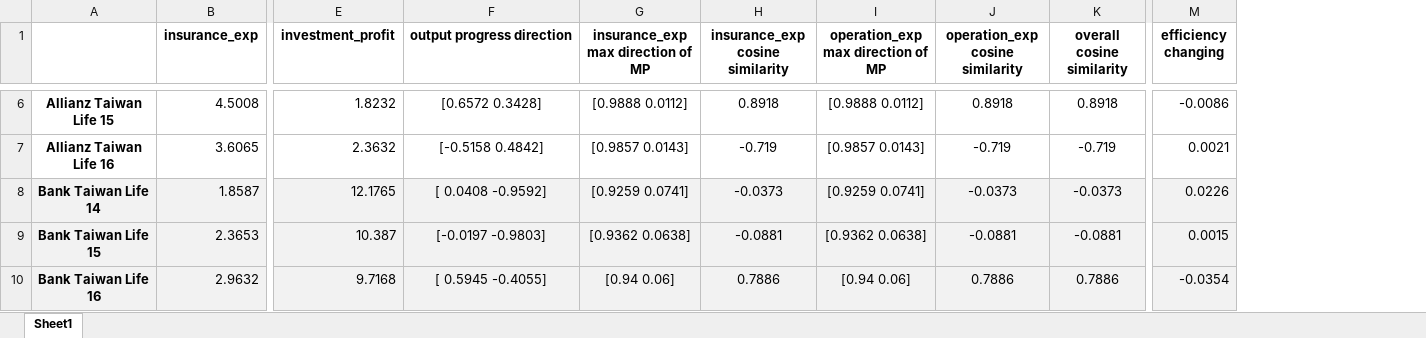
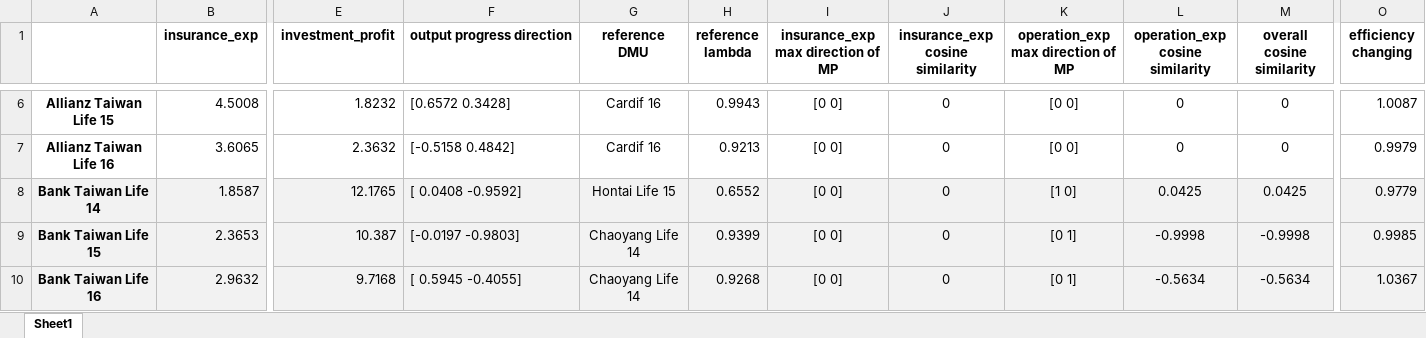
Before and after one commit to wuyentung/Master-Thesis, an Excel workbook: 14-16 all_dmu analysis.xlsx, sheet Sheet1, drawn as a sheet; only a part is shown, gaps mark what is left out; values as stored, in another font and other column widths than the file's, no borders; addresses are those after the commit; the diff covers the shown part only; the diff names each change by its address in the sheet, - before the commit and + after, or states it on an @@ line.

```diff
--- a/14-16 all_dmu analysis.xlsx (sheet Sheet1)
+++ b/14-16 all_dmu analysis.xlsx (sheet Sheet1)
+column G (reference DMU), rows 6-10: Cardif 16 | Cardif 16 | Hontai Life 15 | Chaoyang Life 14 | Chaoyang Life 14
+column H (reference lambda), rows 6-10: 0.9943 | 0.9213 | 0.6552 | 0.9399 | 0.9268
-F6:F10 alignment: center
+F6:F10 alignment: left
-I6: [0.9888 0.0112]
+I6: [0 0]
-J6 (insurance_exp cosine similarity): 0.8918
+J6 (insurance_exp cosine similarity): 0
-K6: [0.9888 0.0112]
+K6: [0 0]
-L6 (operation_exp cosine similarity): 0.8918
+L6 (operation_exp cosine similarity): 0
-M6 (overall cosine similarity): 0.8918
+M6 (overall cosine similarity): 0
-O6 (efficiency changing): -0.0086
+O6 (efficiency changing): 1.0087
-I7: [0.9857 0.0143]
+I7: [0 0]
-J7 (insurance_exp cosine similarity): -0.719
+J7 (insurance_exp cosine similarity): 0
-K7: [0.9857 0.0143]
+K7: [0 0]
-L7 (operation_exp cosine similarity): -0.719
+L7 (operation_exp cosine similarity): 0
-M7 (overall cosine similarity): -0.719
+M7 (overall cosine similarity): 0
-O7 (efficiency changing): 0.0021
+O7 (efficiency changing): 0.9979
-I8: [0.9259 0.0741]
+I8: [0 0]
-J8 (insurance_exp cosine similarity): -0.0373
+J8 (insurance_exp cosine similarity): 0
-K8: [0.9259 0.0741]
+K8: [1 0]
-L8 (operation_exp cosine similarity): -0.0373
+L8 (operation_exp cosine similarity): 0.0425
-M8 (overall cosine similarity): -0.0373
+M8 (overall cosine similarity): 0.0425
-O8 (efficiency changing): 0.0226
+O8 (efficiency changing): 0.9779
-I9: [0.9362 0.0638]
+I9: [0 0]
-J9 (insurance_exp cosine similarity): -0.0881
+J9 (insurance_exp cosine similarity): 0
-K9: [0.9362 0.0638]
+K9: [0 1]
-L9 (operation_exp cosine similarity): -0.0881
+L9 (operation_exp cosine similarity): -0.9998
-M9 (overall cosine similarity): -0.0881
+M9 (overall cosine similarity): -0.9998
-O9 (efficiency changing): 0.0015
+O9 (efficiency changing): 0.9985
-I10: [0.94 0.06]
+I10: [0 0]
-J10 (insurance_exp cosine similarity): 0.7886
+J10 (insurance_exp cosine similarity): 0
-K10: [0.94 0.06]
+K10: [0 1]
-L10 (operation_exp cosine similarity): 0.7886
+L10 (operation_exp cosine similarity): -0.5634
-M10 (overall cosine similarity): 0.7886
+M10 (overall cosine similarity): -0.5634
-O10 (efficiency changing): -0.0354
+O10 (efficiency changing): 1.0367
```
Also changed, not shown: 352 edited cells and cell formats elsewhere in this sheet, 2 other files.
